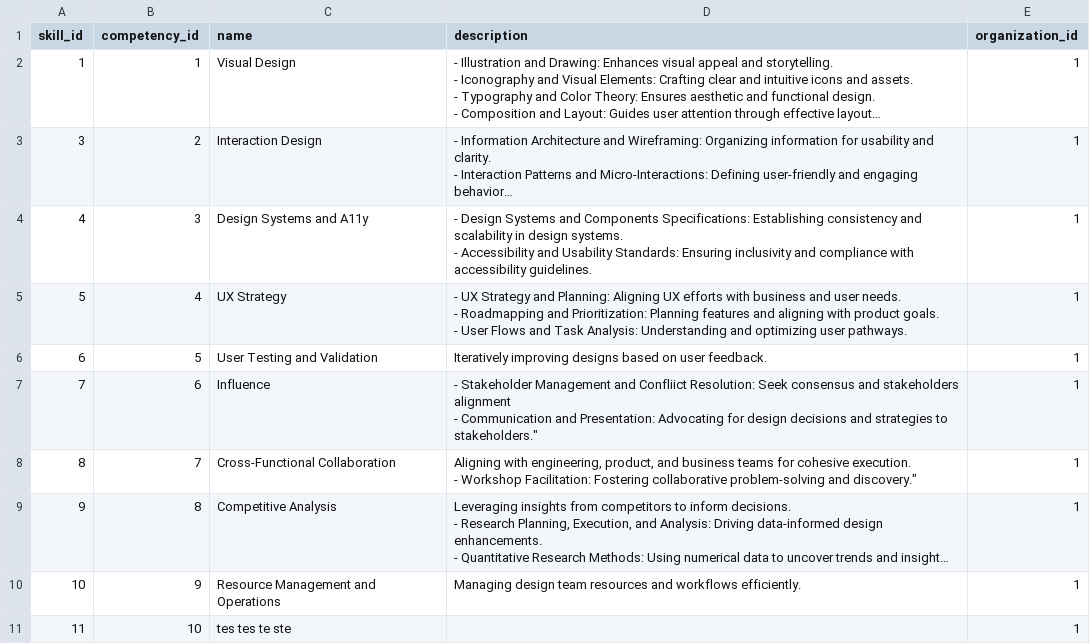
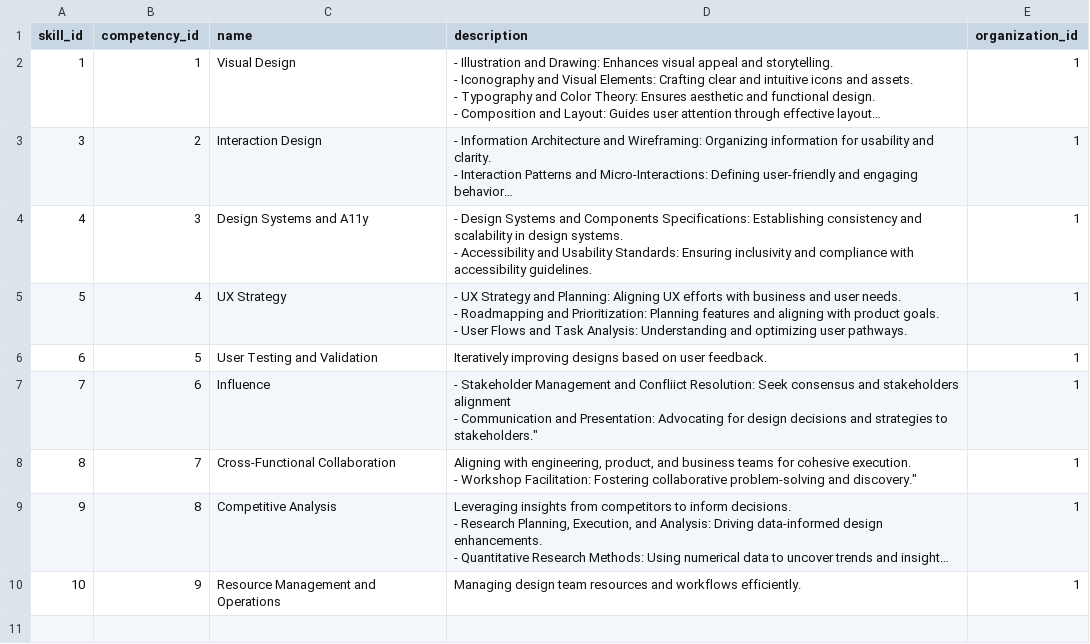
Before and after one commit to brnduarte/skillmatrix, a CSV file: skills.csv, drawn as a sheet; long unchanged cells end in …; the diff names each change by its address in the sheet, - before the commit and + after, or states it on an @@ line.

```diff
--- a/skills.csv
+++ b/skills.csv
-row 11: 11 | 10 | tes tes te ste |  | 1
```
Also changed, not shown: competencies.csv, employees.csv, 6 other files.
